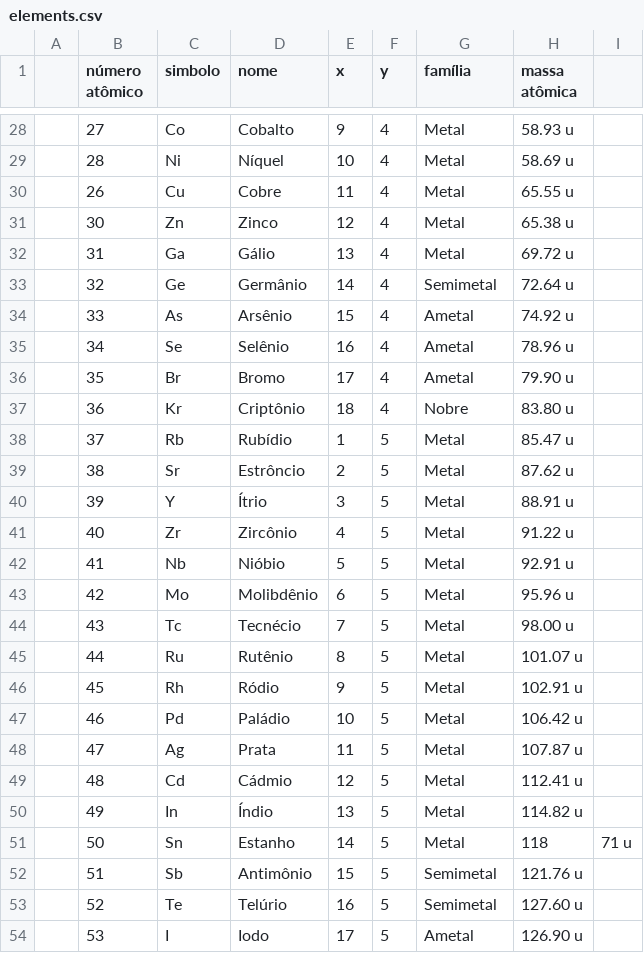
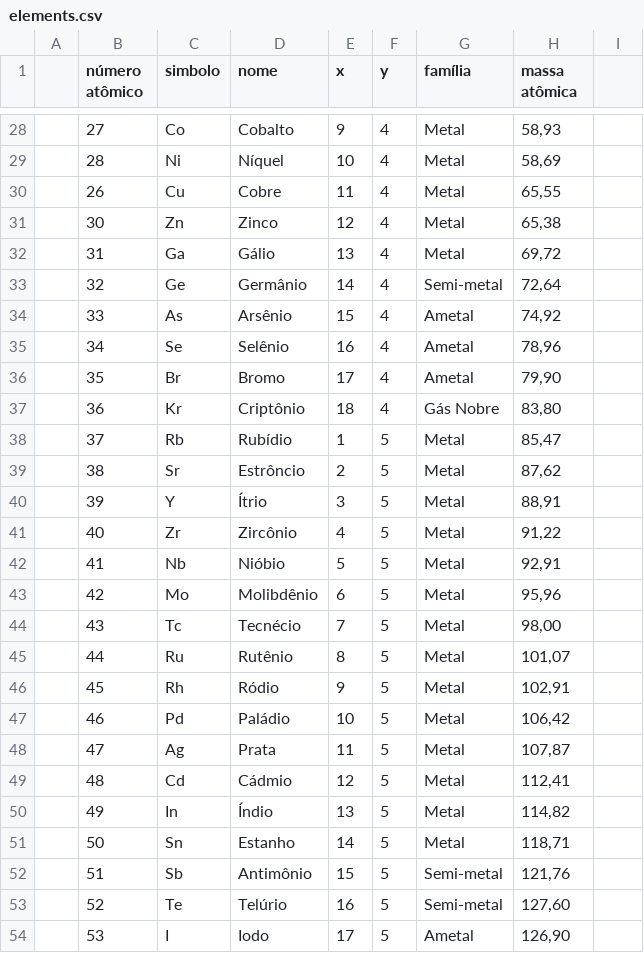
Before and after one commit to Caeci-Alchimia/caeci-web, a CSV file: data/elements.csv, drawn as a sheet; only a part is shown, gaps mark what is left out; the diff covers the shown part only.

```diff
--- a/data/elements.csv
+++ b/data/elements.csv
@@ -28,27 +28,27 @@
-;27 ;Co ;Cobalto        ;9  ;4;Metal        ;58.93 u;
-;28 ;Ni ;Níquel         ;10 ;4;Metal        ;58.69 u;
-;26 ;Cu ;Cobre          ;11 ;4;Metal        ;65.55 u;
-;30 ;Zn ;Zinco          ;12 ;4;Metal        ;65.38 u;
-;31 ;Ga ;Gálio          ;13 ;4;Metal        ;69.72 u;
-;32 ;Ge ;Germânio       ;14 ;4;Semimetal    ;72.64 u;
-;33 ;As ;Arsênio        ;15 ;4;Ametal       ;74.92 u;
-;34 ;Se ;Selênio        ;16 ;4;Ametal       ;78.96 u;
-;35 ;Br ;Bromo          ;17 ;4;Ametal       ;79.90 u;
-;36 ;Kr ;Criptônio      ;18 ;4;Nobre        ;83.80 u;
-;37 ;Rb ;Rubídio        ;1  ;5;Metal        ;85.47 u;
-;38 ;Sr ;Estrôncio      ;2  ;5;Metal        ;87.62 u;
-;39 ;Y  ;Ítrio          ;3  ;5;Metal        ;88.91 u;
-;40 ;Zr ;Zircônio       ;4  ;5;Metal        ;91.22 u;
-;41 ;Nb ;Nióbio         ;5  ;5;Metal        ;92.91 u;
-;42 ;Mo ;Molibdênio     ;6  ;5;Metal        ;95.96 u;
-;43 ;Tc ;Tecnécio       ;7  ;5;Metal        ;98.00 u;
-;44 ;Ru ;Rutênio        ;8  ;5;Metal        ;101.07 u;
-;45 ;Rh ;Ródio          ;9  ;5;Metal        ;102.91 u;
-;46 ;Pd ;Paládio        ;10 ;5;Metal        ;106.42 u;
-;47 ;Ag ;Prata          ;11 ;5;Metal        ;107.87 u;
-;48 ;Cd ;Cádmio         ;12 ;5;Metal        ;112.41 u;
-;49 ;In ;Índio          ;13 ;5;Metal        ;114.82 u;
-;50 ;Sn ;Estanho        ;14 ;5;Metal        ;118;71 u;
-;51 ;Sb ;Antimônio      ;15 ;5;Semimetal    ;121.76 u;
-;52 ;Te ;Telúrio        ;16 ;5;Semimetal    ;127.60 u;
-;53 ;I  ;Iodo           ;17 ;5;Ametal       ;126.90 u;
+;27 ;Co ;Cobalto        ;9  ;4;Metal        ;58,93;
+;28 ;Ni ;Níquel         ;10 ;4;Metal        ;58,69;
+;26 ;Cu ;Cobre          ;11 ;4;Metal        ;65,55;
+;30 ;Zn ;Zinco          ;12 ;4;Metal        ;65,38;
+;31 ;Ga ;Gálio          ;13 ;4;Metal        ;69,72;
+;32 ;Ge ;Germânio       ;14 ;4;Semi-metal    ;72,64;
+;33 ;As ;Arsênio        ;15 ;4;Ametal       ;74,92;
+;34 ;Se ;Selênio        ;16 ;4;Ametal       ;78,96;
+;35 ;Br ;Bromo          ;17 ;4;Ametal       ;79,90;
+;36 ;Kr ;Criptônio      ;18 ;4;Gás Nobre    ;83,80;
+;37 ;Rb ;Rubídio        ;1  ;5;Metal        ;85,47;
+;38 ;Sr ;Estrôncio      ;2  ;5;Metal        ;87,62;
+;39 ;Y  ;Ítrio          ;3  ;5;Metal        ;88,91;
+;40 ;Zr ;Zircônio       ;4  ;5;Metal        ;91,22;
+;41 ;Nb ;Nióbio         ;5  ;5;Metal        ;92,91;
+;42 ;Mo ;Molibdênio     ;6  ;5;Metal        ;95,96;
+;43 ;Tc ;Tecnécio       ;7  ;5;Metal        ;98,00;
+;44 ;Ru ;Rutênio        ;8  ;5;Metal        ;101,07;
+;45 ;Rh ;Ródio          ;9  ;5;Metal        ;102,91;
+;46 ;Pd ;Paládio        ;10 ;5;Metal        ;106,42;
+;47 ;Ag ;Prata          ;11 ;5;Metal        ;107,87;
+;48 ;Cd ;Cádmio         ;12 ;5;Metal        ;112,41;
+;49 ;In ;Índio          ;13 ;5;Metal        ;114,82;
+;50 ;Sn ;Estanho        ;14 ;5;Metal        ;118,71;
+;51 ;Sb ;Antimônio      ;15 ;5;Semi-metal    ;121,76;
+;52 ;Te ;Telúrio        ;16 ;5;Semi-metal    ;127,60;
+;53 ;I  ;Iodo           ;17 ;5;Ametal       ;126,90;
```
Also changed, not shown: 100 edited cells elsewhere in this file, 3 other files.
